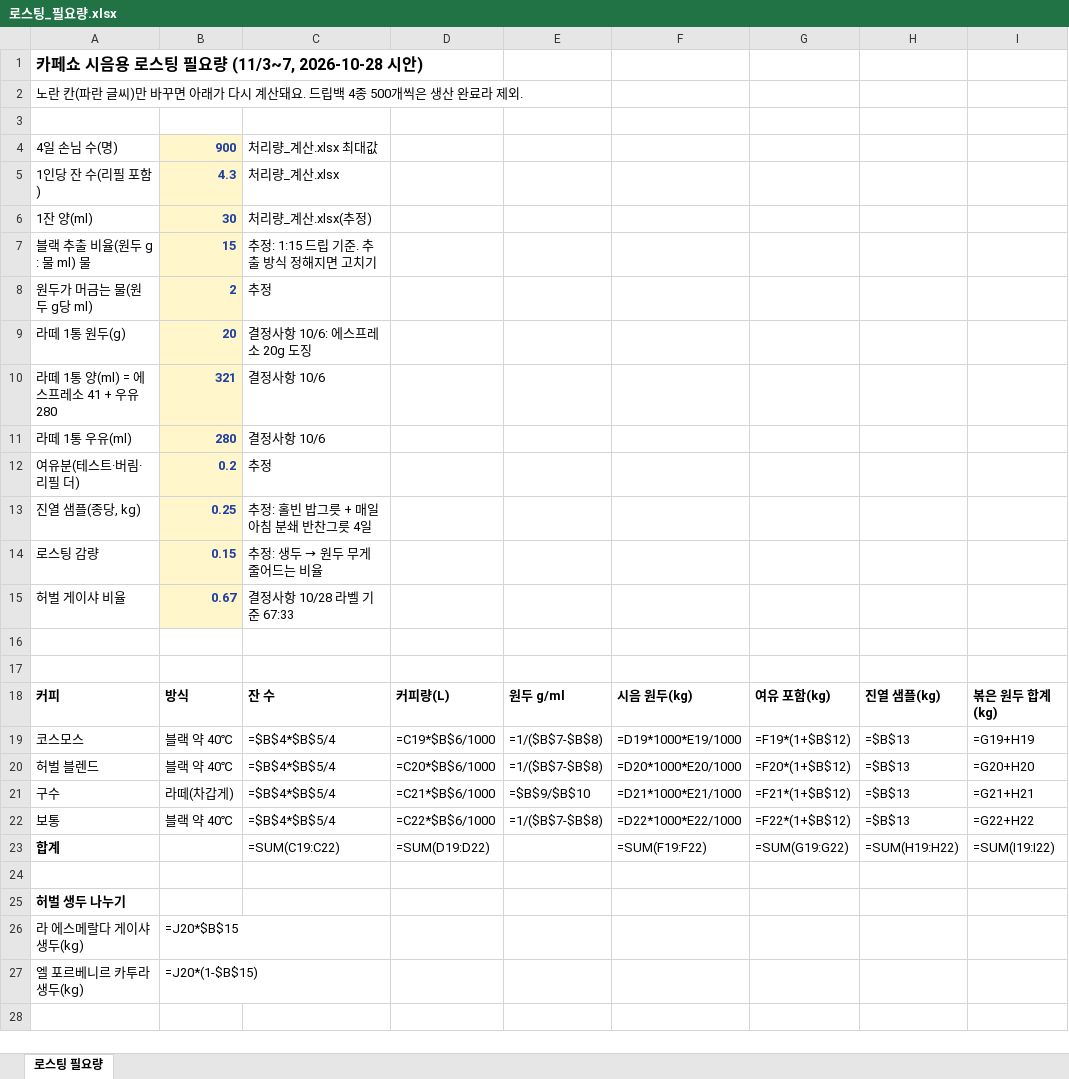
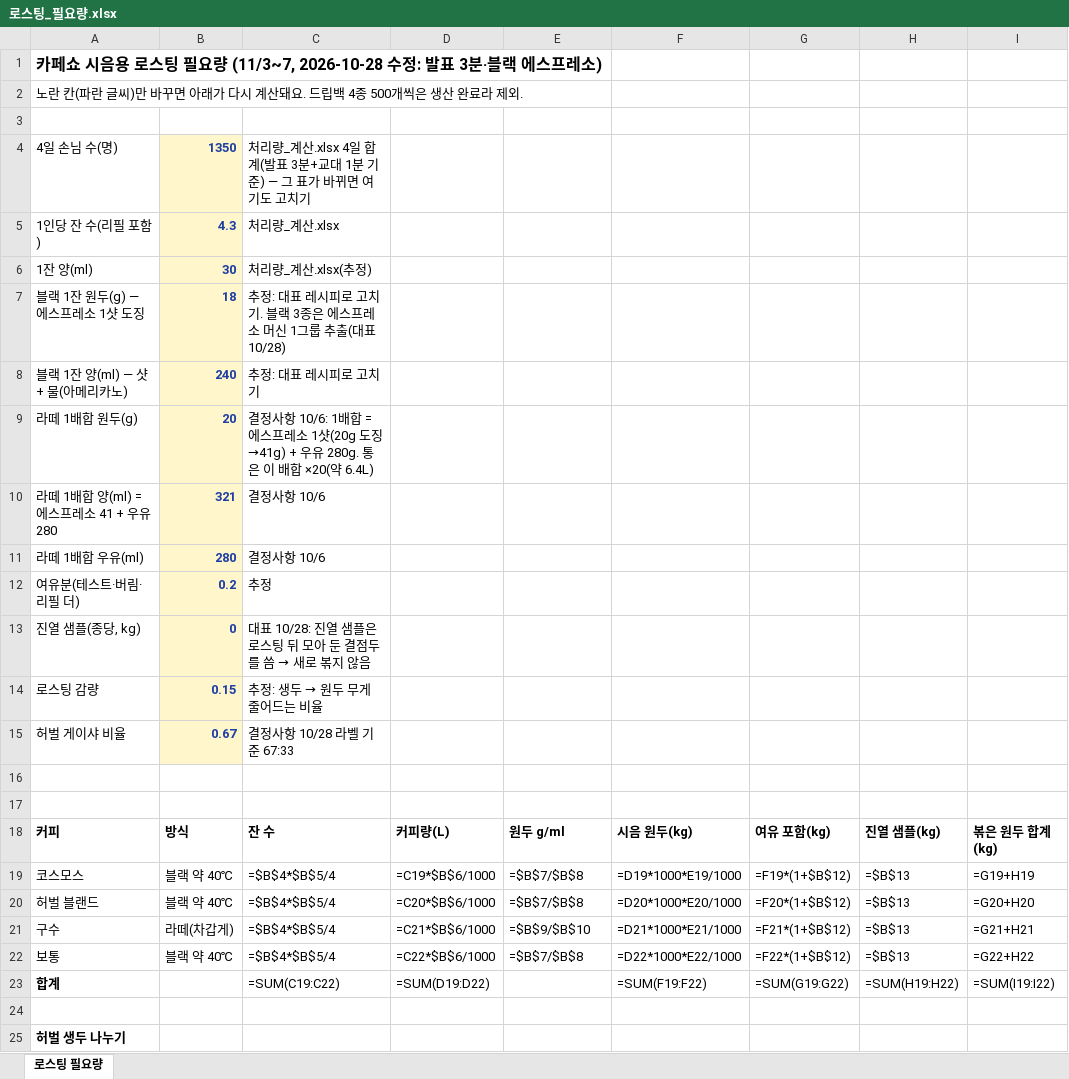
Before and after one commit to Gachicoffee/cafeshow2026, an Excel workbook: planning/로스팅_필요량.xlsx, sheet 로스팅 필요량, drawn as a sheet; only a part is shown; the shorter side is filled out with more unchanged rows; values as stored, in another font and other column widths than the file's, no borders; formulas without a stored value are shown as written; removed rows and columns are numbered as before the commit, all else as after; rows hold the shown columns only; the diff names each change by its address in the sheet, - before the commit and + after, or states it on an @@ line.

```diff
--- a/planning/로스팅_필요량.xlsx (sheet 로스팅 필요량)
+++ b/planning/로스팅_필요량.xlsx (sheet 로스팅 필요량)
-A1: …량 (11/3~7, 2026-10-28 시안)
+A1: …량 (11/3~7, 2026-10-28 수정: 발표 3분·블랙 에스프레소)
-B4: 900
+B4: 1350
-C4: 처리량_계산.xlsx 최대값
+C4: 처리량_계산.xlsx 4일 합계(발표 3분+교대 1분 기준) — 그 표가 바뀌면 여기도 고치기
-row 7: 블랙 추출 비율(원두 g : 물 ml) 물 | 15 | 추정: 1:15 드립 기준. 추출 방식 정해지면 고치기
-row 8: 원두가 머금는 물(원두 g당 ml) | 2 | 추정
+row 7: 블랙 1잔 원두(g) — 에스프레소 1샷 도징 | 18 | 추정: 대표 레시피로 고치기. 블랙 3종은 에스프레소 머신 1그룹 추출(대표 10/28)
+row 8: 블랙 1잔 양(ml) — 샷 + 물(아메리카노) | 240 | 추정: 대표 레시피로 고치기
-A9: 라떼 1통 원두(g)
+A9: 라떼 1배합 원두(g)
-C9: …사항 10/6: 에스프레소 20g 도징
+C9: …사항 10/6: 1배합 = 에스프레소 1샷(20g 도징→41g) + 우유 280g. 통은 이 배합 ×20(약 6.4L)
-A10: 라떼 1통 양(ml) = 에스프레소 41 + 우유 280
+A10: 라떼 1배합 양(ml) = 에스프레소 41 + 우유 280
-A11: 라떼 1통 우유(ml)
+A11: 라떼 1배합 우유(ml)
-B13: 0.25
+B13: 0
@@ C13: 추정: 홀빈 밥그릇 + 매일 아침 분쇄 반찬그릇 4일 → 대표 10/28: 진열 샘플은 로스팅 뒤 모아 둔 결점두를 씀 → 새로 볶지 않음 @@
-E19:E20: =1/($B$7-$B$8)
+E19:E20: =$B$7/$B$8
-A20: 허벌 블렌드
+A20: 허벌 블랜드
-E22: =1/($B$7-$B$8)
+E22: =$B$7/$B$8
```
Also changed, not shown: planning/드립백_원가표.xlsx, planning/소반_세팅_시안.xlsx, 9 other files.
